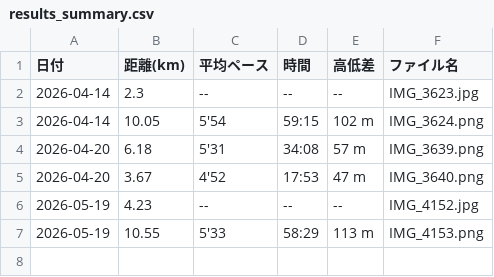
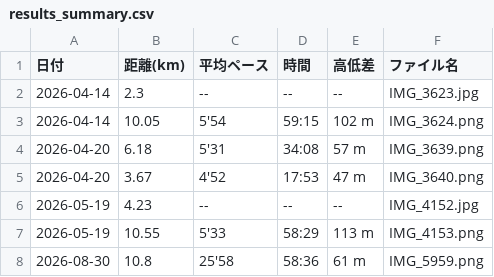
Before and after one commit to cit-alpine-club/running-dashboard, a CSV file: screenshots/柴﨑直/results_summary.csv, drawn as a sheet; the diff names each change by its address in the sheet, - before the commit and + after, or states it on an @@ line.

```diff
--- a/screenshots/柴﨑直/results_summary.csv
+++ b/screenshots/柴﨑直/results_summary.csv
+row 8: 2026-08-30 | 10.8 | 25'58 | 58:36 | 61 m | IMG_5959.png
```
Also changed, not shown: screenshots/results_all_members.csv, 4 other files.
